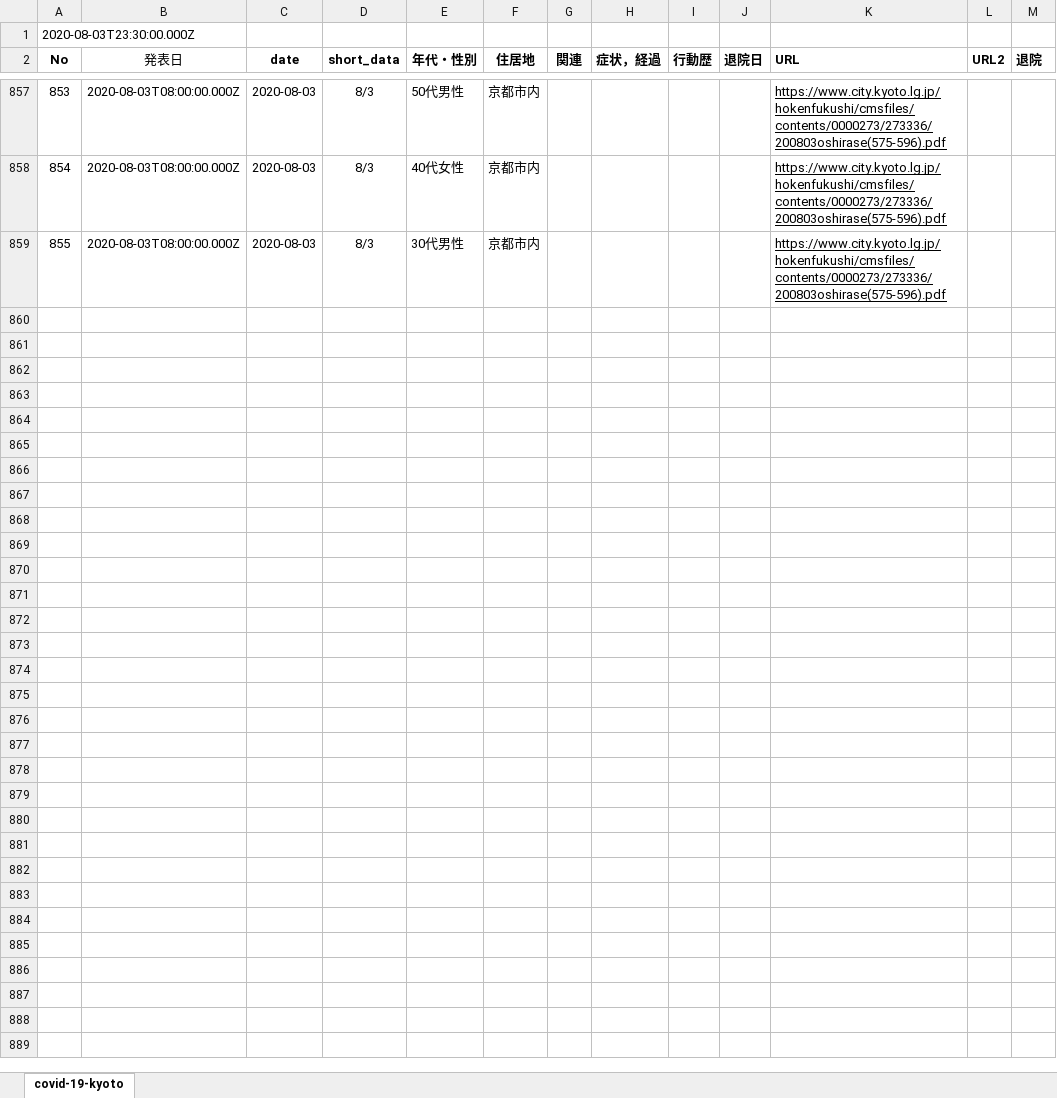
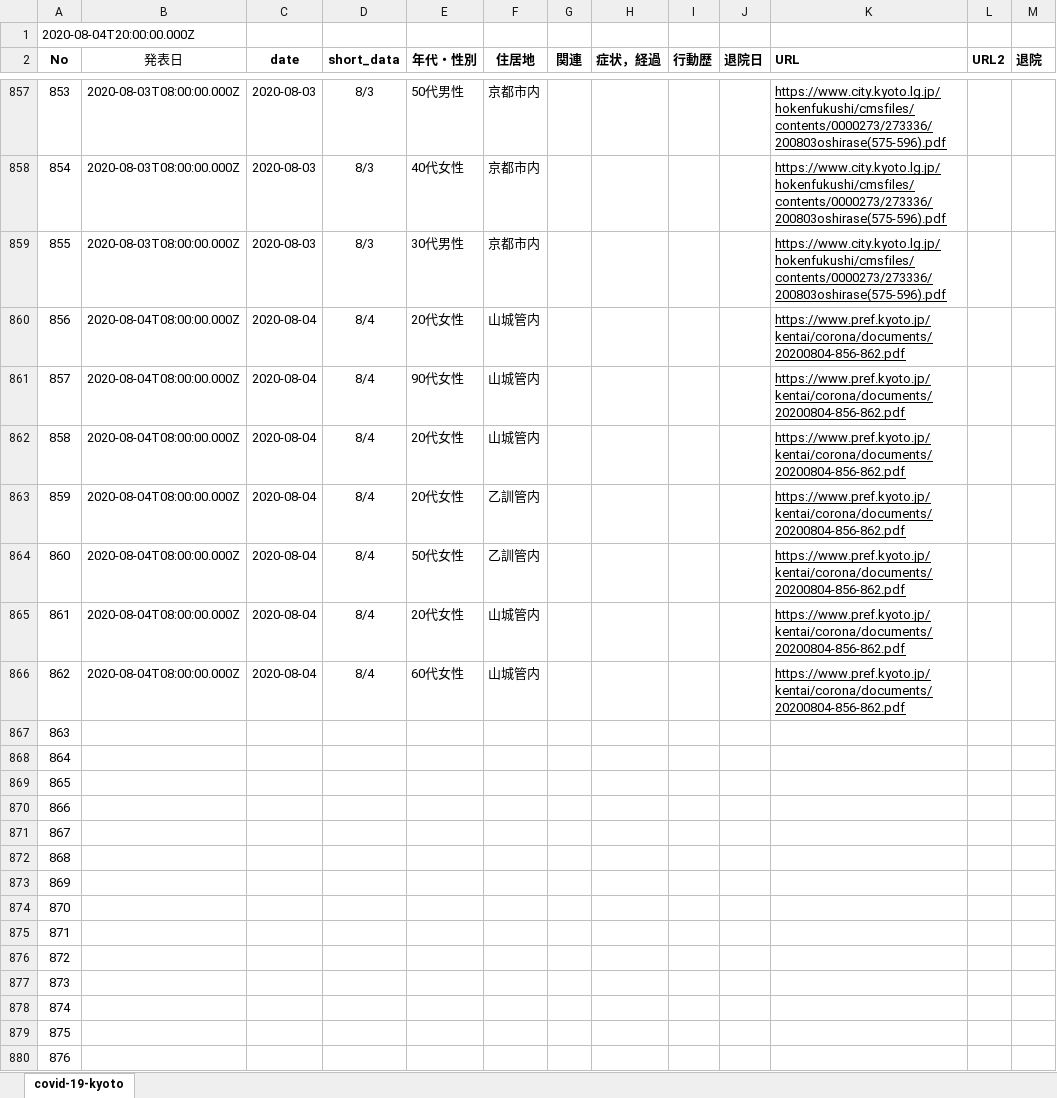
Before and after one commit to stop-covid19-kyoto/covid19kyoto-scraping, an Excel workbook: patients.xlsx, sheet covid-19-kyoto, drawn as a sheet; only a part is shown, gaps mark what is left out; values as stored, in another font and other column widths than the file's, no borders; charts and pictures not drawn; the diff names each change by its address in the sheet, - before the commit and + after, or states it on an @@ line.

```diff
--- a/patients.xlsx (sheet covid-19-kyoto)
+++ b/patients.xlsx (sheet covid-19-kyoto)
@@ column A (No) renumbered in row 1 @@
+row 860: 856 | 2020-08-04T08:00:00.000Z | 2020-08-04 | 8/4 | 20代女性 | 山城管内 |  |  |  |  | https://www.pref.kyoto.jp/kentai/corona/documents/20200804-856-862.pdf
+row 861: 857 | 2020-08-04T08:00:00.000Z | 2020-08-04 | 8/4 | 90代女性 | 山城管内 |  |  |  |  | https://www.pref.kyoto.jp/kentai/corona/documents/20200804-856-862.pdf
+row 862: 858 | 2020-08-04T08:00:00.000Z | 2020-08-04 | 8/4 | 20代女性 | 山城管内 |  |  |  |  | https://www.pref.kyoto.jp/kentai/corona/documents/20200804-856-862.pdf
+row 863: 859 | 2020-08-04T08:00:00.000Z | 2020-08-04 | 8/4 | 20代女性 | 乙訓管内 |  |  |  |  | https://www.pref.kyoto.jp/kentai/corona/documents/20200804-856-862.pdf
+row 864: 860 | 2020-08-04T08:00:00.000Z | 2020-08-04 | 8/4 | 50代女性 | 乙訓管内 |  |  |  |  | https://www.pref.kyoto.jp/kentai/corona/documents/20200804-856-862.pdf
+row 865: 861 | 2020-08-04T08:00:00.000Z | 2020-08-04 | 8/4 | 20代女性 | 山城管内 |  |  |  |  | https://www.pref.kyoto.jp/kentai/corona/documents/20200804-856-862.pdf
+row 866: 862 | 2020-08-04T08:00:00.000Z | 2020-08-04 | 8/4 | 60代女性 | 山城管内 |  |  |  |  | https://www.pref.kyoto.jp/kentai/corona/documents/20200804-856-862.pdf
+row 867: 863
+row 868: 864
+row 869: 865
+row 870: 866
+row 871: 867
+row 872: 868
+row 873: 869
+row 874: 870
+row 875: 871
+row 876: 872
+row 877: 873
+row 878: 874
+row 879: 875
+row 880: 876
```
Also changed, not shown: summary.xlsx, 5 other files.
